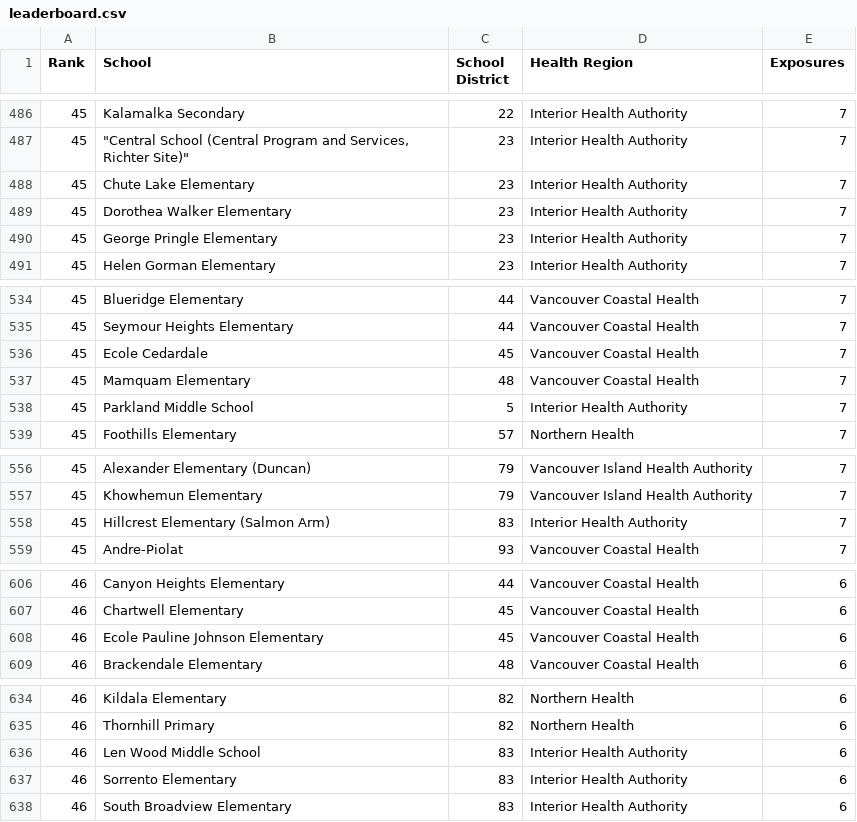
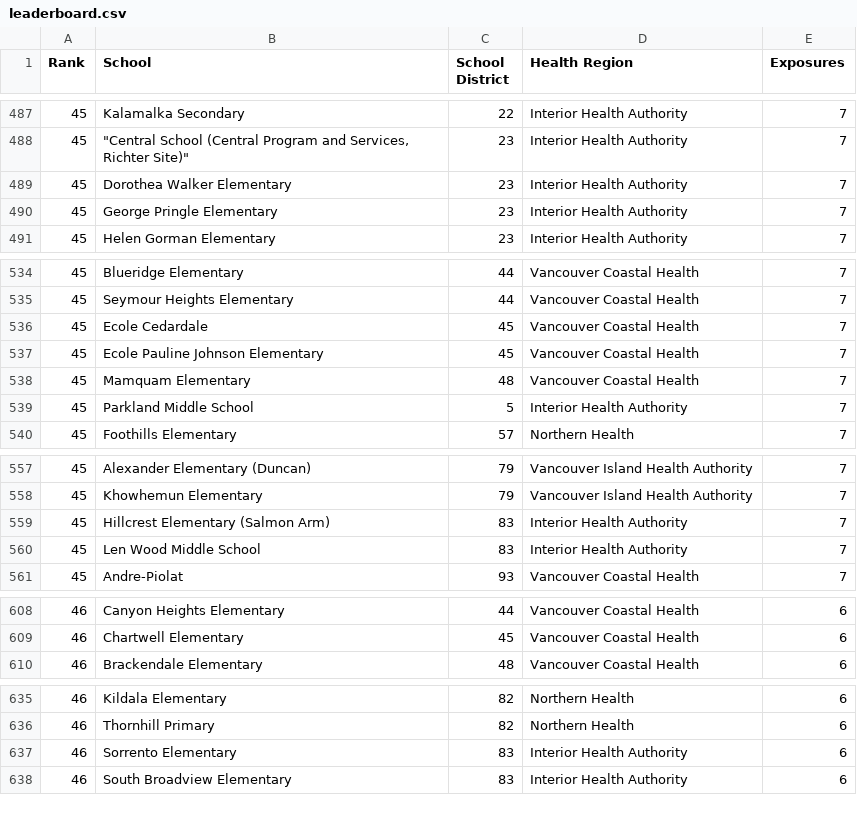
Before and after one commit to spod/bcschoolscoviddata, a CSV file: data/leaderboard.csv, drawn as a sheet; only a part is shown, gaps mark what is left out; removed rows and columns are numbered as before the commit, all else as after; the diff covers the shown part only; the diff names each change by its address in the sheet, - before the commit and + after, or states it on an @@ line.

```diff
--- a/data/leaderboard.csv
+++ b/data/leaderboard.csv
-row 488: 45 | Chute Lake Elementary | 23 | Interior Health Authority | 7
+row 537: 45 | Ecole Pauline Johnson Elementary | 45 | Vancouver Coastal Health | 7
+row 560: 45 | Len Wood Middle School | 83 | Interior Health Authority | 7
-row 608: 46 | Ecole Pauline Johnson Elementary | 45 | Vancouver Coastal Health | 6
-row 636: 46 | Len Wood Middle School | 83 | Interior Health Authority | 6
```
Also changed, not shown: 7 added rows, 6 removed rows and 1 edited cell elsewhere in this file, 3 other files.
